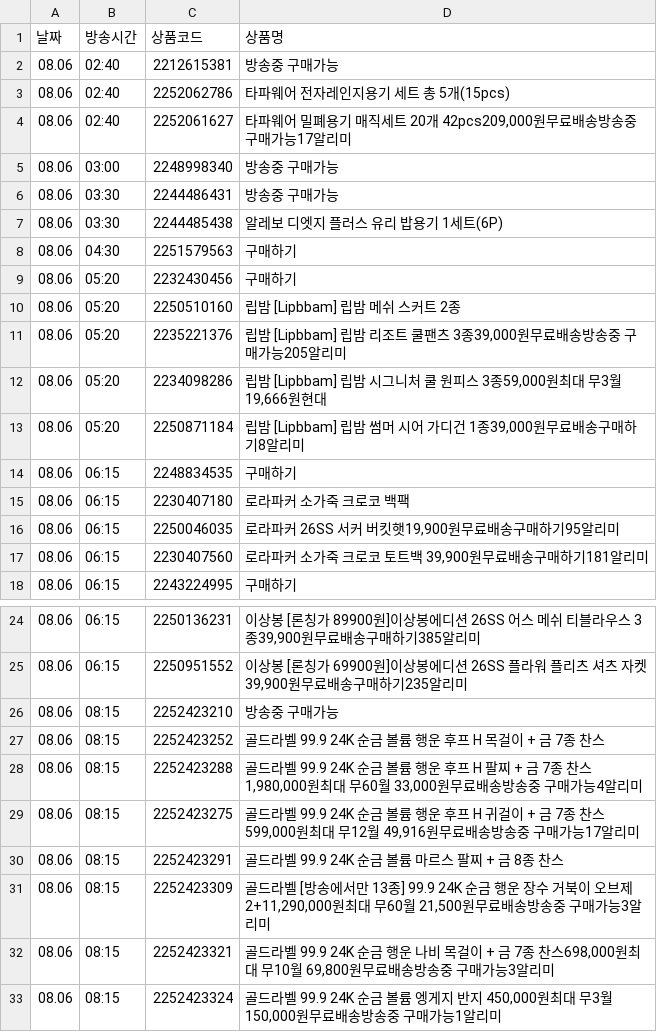
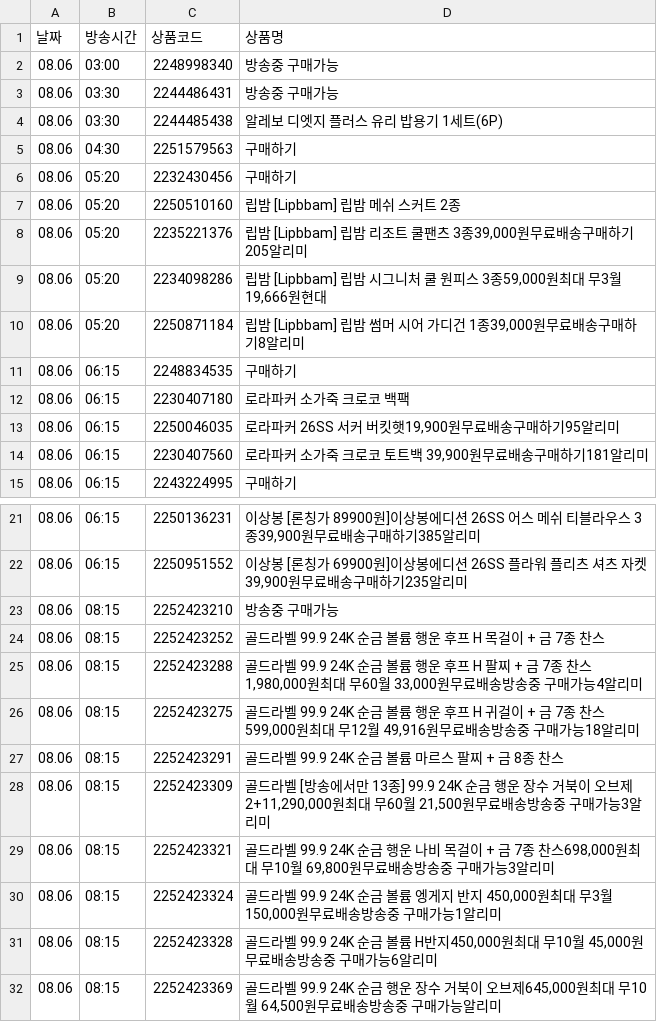
Before and after one commit to poodingcake-hue/HYUNDAICRAWLING, a CSV file: hmall_schedule.csv, drawn as a sheet; only a part is shown, gaps mark what is left out; the shorter side is filled out with more unchanged rows.

```diff
--- a/hmall_schedule.csv
+++ b/hmall_schedule.csv
@@ -1,5 +1,2 @@
 날짜,방송시간,상품코드,상품명
-08.06,02:40,2212615381,방송중 구매가능
-08.06,02:40,2252062786,타파웨어 전자레인지용기 세트 총 5개(15pcs)
-08.06,02:40,2252061627,"타파웨어 밀폐용기 매직세트 20개 42pcs209,000원무료배송방송중 구매가능17알리미"
 08.06,03:00,2248998340,방송중 구매가능
@@ -10,3 +7,3 @@
 08.06,05:20,2250510160,립밤 [Lipbbam] 립밤 메쉬 스커트 2종
-08.06,05:20,2235221376,"립밤 [Lipbbam] 립밤 리조트 쿨팬츠 3종39,000원무료배송방송중 구매가능205알리미"
+08.06,05:20,2235221376,"립밤 [Lipbbam] 립밤 리조트 쿨팬츠 3종39,000원무료배송구매하기205알리미"
 08.06,05:20,2234098286,"립밤 [Lipbbam] 립밤 시그니처 쿨 원피스 3종59,000원최대 무3월 19,666원현대"
@@ -28,3 +25,3 @@
 08.06,08:15,2252423288,"골드라벨 99.9 24K 순금 볼륨 행운 후프 H 팔찌 + 금 7종 찬스1,980,000원최대 무60월 33,000원무료배송방송중 구매가능4알리미"
-08.06,08:15,2252423275,"골드라벨 99.9 24K 순금 볼륨 행운 후프 H 귀걸이 + 금 7종 찬스599,000원최대 무12월 49,916원무료배송방송중 구매가능17알리미"
+08.06,08:15,2252423275,"골드라벨 99.9 24K 순금 볼륨 행운 후프 H 귀걸이 + 금 7종 찬스599,000원최대 무12월 49,916원무료배송방송중 구매가능18알리미"
 08.06,08:15,2252423291,골드라벨 99.9 24K 순금 볼륨 마르스 팔찌 + 금 8종 찬스
```
